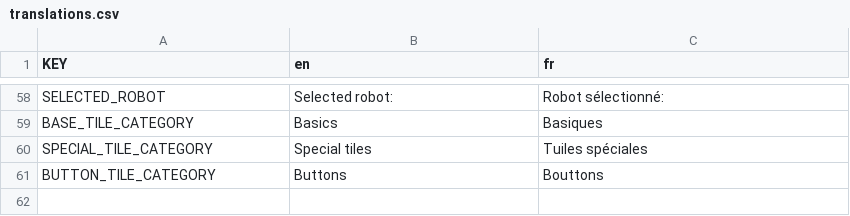
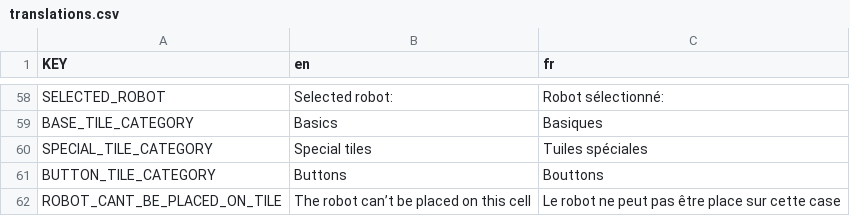
Before and after one commit to webalorn/robots, a CSV file: assets/translations/translations.csv, drawn as a sheet; only a part is shown, gaps mark what is left out.

Commit message:
Add door tile

```diff
--- a/assets/translations/translations.csv
+++ b/assets/translations/translations.csv
@@ -61 +61,2 @@ SPECIAL_TILE_CATEGORY,Special tiles,Tuiles spéciales
 BUTTON_TILE_CATEGORY,Buttons,Bouttons
+ROBOT_CANT_BE_PLACED_ON_TILE,The robot can’t be placed on this cell,Le robot ne peut pas être place sur cette case
```
Also changed, not shown: 13 other files.
